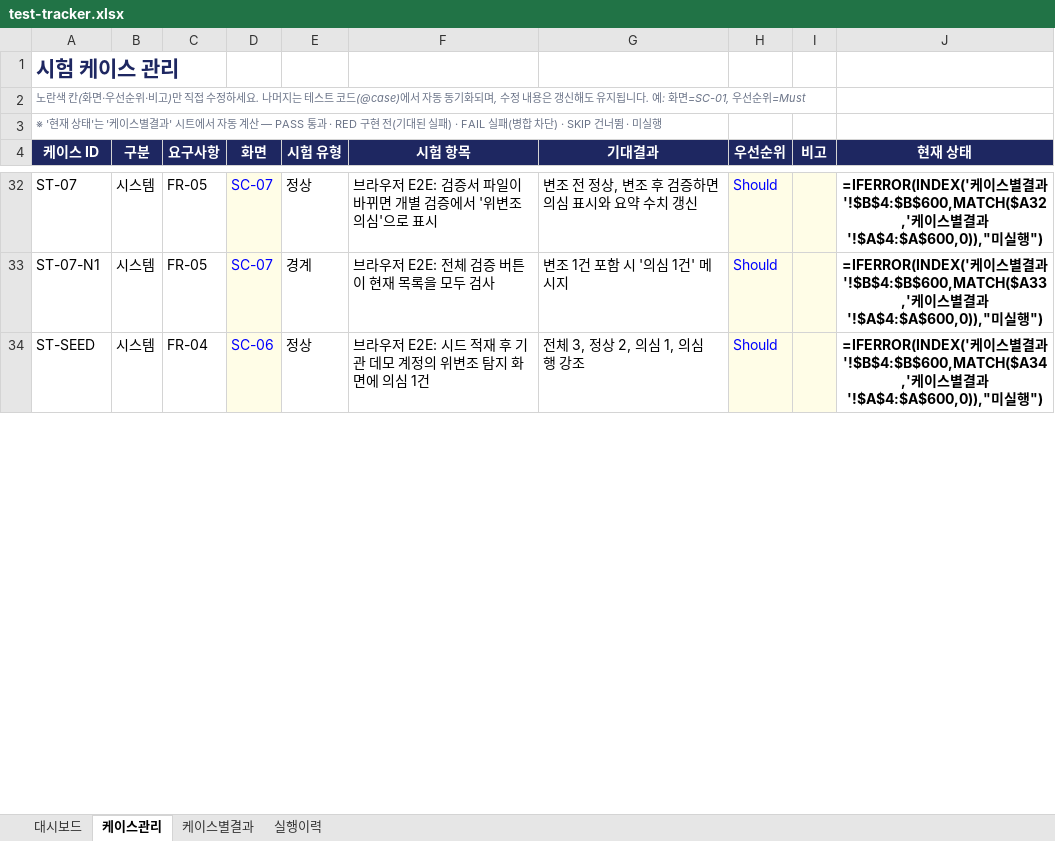
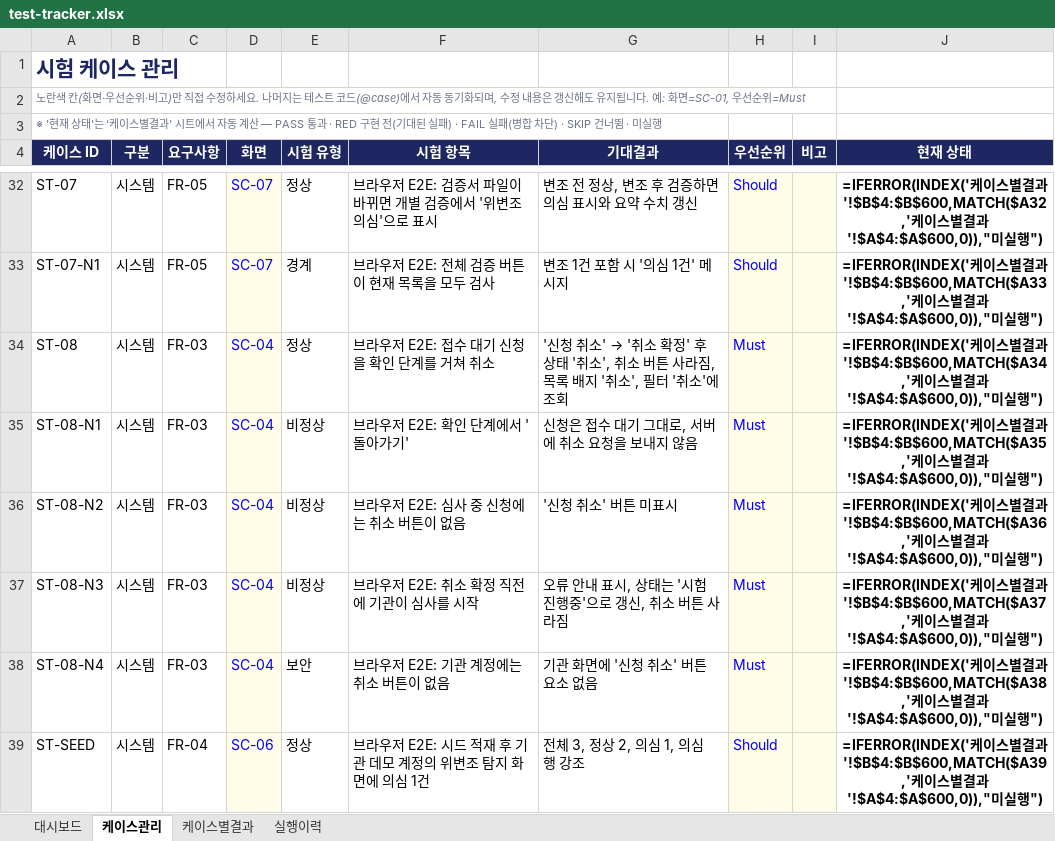
Before and after one commit to NotZZu/WebFrameworkProject, an Excel workbook: assets/tracker/test-tracker.xlsx, sheet 케이스관리, drawn as a sheet; only a part is shown, gaps mark what is left out; values as stored, in another font and other column widths than the file's, no borders; formulas without a stored value are shown as written; conditional formats not drawn; addresses are those after the commit; the diff covers the shown part only; the diff names each change by its address in the sheet, - before the commit and + after, or states it on an @@ line.

```diff
--- a/assets/tracker/test-tracker.xlsx (sheet 케이스관리)
+++ b/assets/tracker/test-tracker.xlsx (sheet 케이스관리)
+row 34: ST-08 | 시스템 | FR-03 | SC-04 | 정상 | 브라우저 E2E: 접수 대기 신청을 확인 단계를 거쳐 취소 | '신청 취소' → '취소 확정' 후 상태 '취소', 취소 버튼 사라짐, 목록 배지 '취소', 필터 '취소'에 조회 | Must |  | =IFERROR(INDEX('케이스별결과'!$B$4:$B$600,MATCH($A34,'케이스별결과'!$A$4:$A$600,0)),"미실행")
+row 35: ST-08-N1 | 시스템 | FR-03 | SC-04 | 비정상 | 브라우저 E2E: 확인 단계에서 '돌아가기' | 신청은 접수 대기 그대로, 서버에 취소 요청을 보내지 않음 | Must |  | =IFERROR(INDEX('케이스별결과'!$B$4:$B$600,MATCH($A35,'케이스별결과'!$A$4:$A$600,0)),"미실행")
+row 36: ST-08-N2 | 시스템 | FR-03 | SC-04 | 비정상 | 브라우저 E2E: 심사 중 신청에는 취소 버튼이 없음 | '신청 취소' 버튼 미표시 | Must |  | =IFERROR(INDEX('케이스별결과'!$B$4:$B$600,MATCH($A36,'케이스별결과'!$A$4:$A$600,0)),"미실행")
+row 37: ST-08-N3 | 시스템 | FR-03 | SC-04 | 비정상 | 브라우저 E2E: 취소 확정 직전에 기관이 심사를 시작 | 오류 안내 표시, 상태는 '시험 진행중'으로 갱신, 취소 버튼 사라짐 | Must |  | =IFERROR(INDEX('케이스별결과'!$B$4:$B$600,MATCH($A37,'케이스별결과'!$A$4:$A$600,0)),"미실행")
+row 38: ST-08-N4 | 시스템 | FR-03 | SC-04 | 보안 | 브라우저 E2E: 기관 계정에는 취소 버튼이 없음 | 기관 화면에 '신청 취소' 버튼 요소 없음 | Must |  | =IFERROR(INDEX('케이스별결과'!$B$4:$B$600,MATCH($A38,'케이스별결과'!$A$4:$A$600,0)),"미실행")
-J39 (현재 상태): …결과'!$B$4:$B$600,MATCH($A34,'케이…
+J39 (현재 상태): …결과'!$B$4:$B$600,MATCH($A39,'케이…
```
Also changed, not shown: 13 added rows and 209 edited cells elsewhere in this sheet, sheet 케이스별결과, sheet 실행이력, charts or pictures, webservice/tracker/테스트관리.xlsx, 1 other file.
